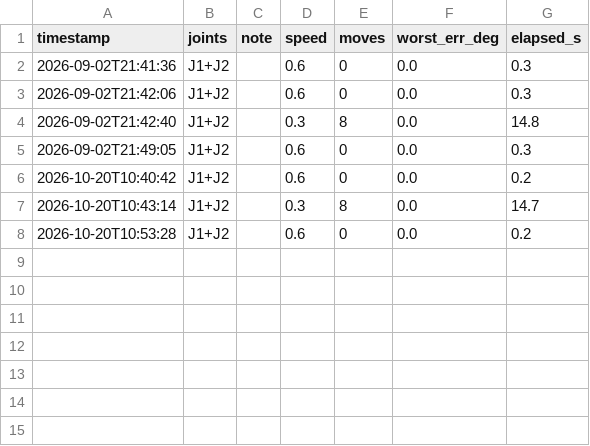
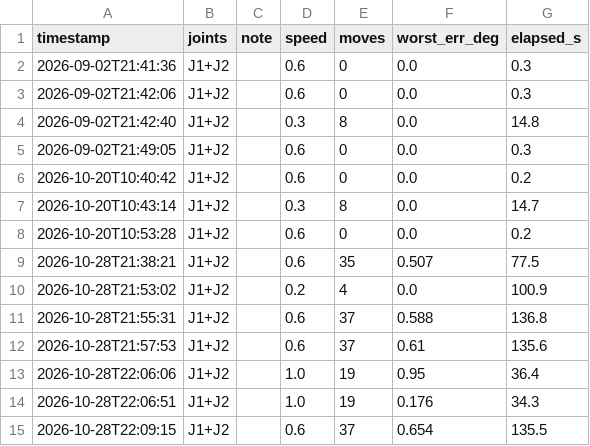
Before and after one commit to ssougu/6-DOF-ARM-PROJECT, a CSV file: host/logs/arm_history.csv, drawn as a sheet.

```diff
--- a/host/logs/arm_history.csv
+++ b/host/logs/arm_history.csv
@@ -8 +8,8 @@ timestamp,joints,note,speed,moves,worst_err_deg,elapsed_s
 2026-10-20T10:53:28,J1+J2,,0.6,0,0.0,0.2
+2026-10-28T21:38:21,J1+J2,,0.6,35,0.507,77.5
+2026-10-28T21:53:02,J1+J2,,0.2,4,0.0,100.9
+2026-10-28T21:55:31,J1+J2,,0.6,37,0.588,136.8
+2026-10-28T21:57:53,J1+J2,,0.6,37,0.61,135.6
+2026-10-28T22:06:06,J1+J2,,1.0,19,0.95,36.4
+2026-10-28T22:06:51,J1+J2,,1.0,19,0.176,34.3
+2026-10-28T22:09:15,J1+J2,,0.6,37,0.654,135.5
```
Also changed, not shown: 23 other files.
